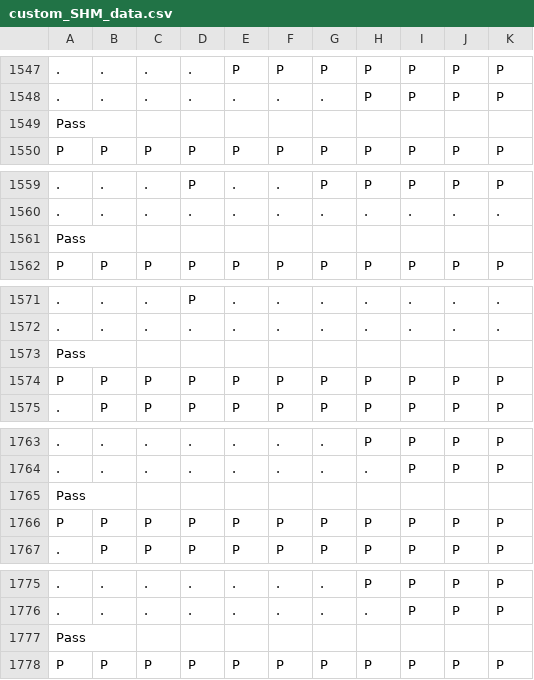
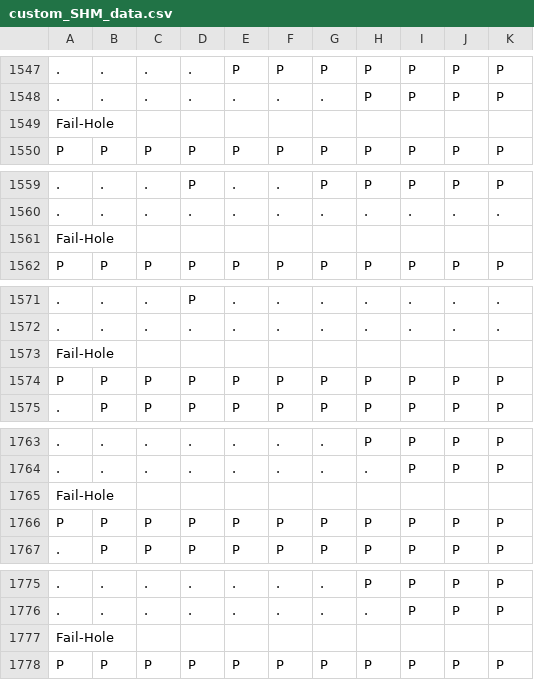
Before and after one commit to showjim/SHM_Detect_Tool, a CSV file: custom_SHM_data.csv, drawn as a sheet; only a part is shown, gaps mark what is left out; removed rows and columns are numbered as before the commit, all else as after; the diff covers the shown part only; the diff names each change by its address in the sheet, - before the commit and + after, or states it on an @@ line.

```diff
--- a/custom_SHM_data.csv
+++ b/custom_SHM_data.csv
-row 1549: Pass
+row 1549: Fail-Hole
-row 1561: Pass
+row 1561: Fail-Hole
-row 1573: Pass
+row 1573: Fail-Hole
-row 1765: Pass
+row 1765: Fail-Hole
-row 1777: Pass
+row 1777: Fail-Hole
```
Also changed, not shown: 3 added rows, 3 removed rows and 2 edited cells elsewhere in this file, 2 other files.
